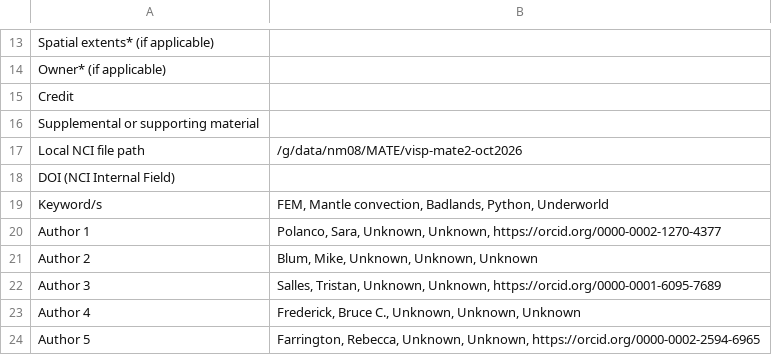
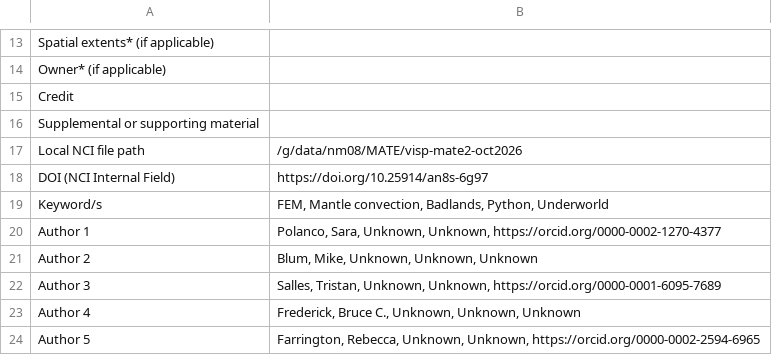
Before and after one commit to ModelAtlasofTheEarth/visp-mate2-oct2026, a CSV file: .metadata_trail/nci_iso.csv, drawn as a sheet; only a part is shown, gaps mark what is left out.

```diff
--- a/.metadata_trail/nci_iso.csv
+++ b/.metadata_trail/nci_iso.csv
@@ -17,3 +17,3 @@ Supplemental or supporting material,
 Local NCI file path,/g/data/nm08/MATE/visp-mate2-oct2026
-DOI (NCI Internal Field),
+DOI (NCI Internal Field),https://doi.org/10.25914/an8s-6g97
 Keyword/s,"FEM, Mantle convection, Badlands, Python, Underworld"
```
